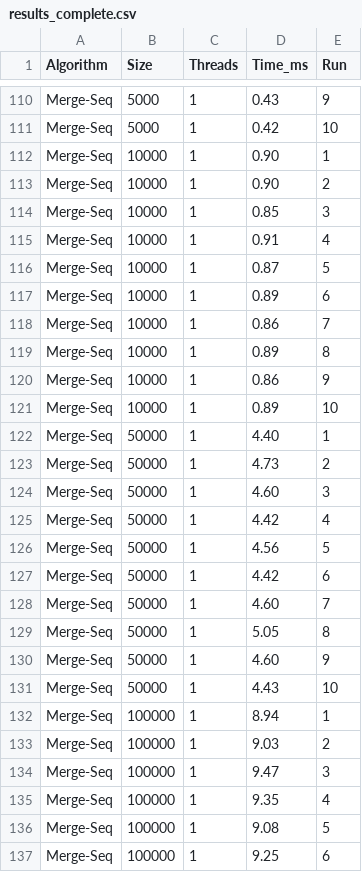
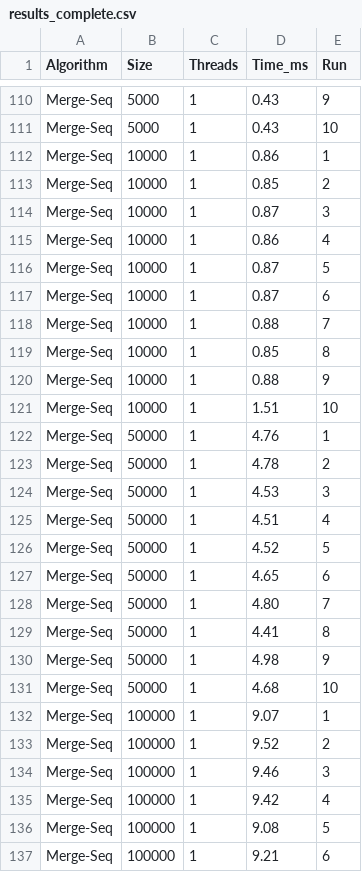
Before and after one commit to lamasabina/Enterprise_Programming, a CSV file: results_complete.csv, drawn as a sheet; only a part is shown, gaps mark what is left out; the diff covers the shown part only; the diff names each change by its address in the sheet, - before the commit and + after, or states it on an @@ line.

```diff
--- a/results_complete.csv
+++ b/results_complete.csv
-D111 (Time_ms): 0.42
+D111 (Time_ms): 0.43
-D112 (Time_ms): 0.90
+D112 (Time_ms): 0.86
-D113 (Time_ms): 0.90
+D113 (Time_ms): 0.85
-D114 (Time_ms): 0.85
+D114 (Time_ms): 0.87
-D115 (Time_ms): 0.91
+D115 (Time_ms): 0.86
-D117 (Time_ms): 0.89
+D117 (Time_ms): 0.87
-D118 (Time_ms): 0.86
+D118 (Time_ms): 0.88
-D119 (Time_ms): 0.89
+D119 (Time_ms): 0.85
-D120 (Time_ms): 0.86
+D120 (Time_ms): 0.88
-D121 (Time_ms): 0.89
+D121 (Time_ms): 1.51
-D122 (Time_ms): 4.40
+D122 (Time_ms): 4.76
-D123 (Time_ms): 4.73
+D123 (Time_ms): 4.78
-D124 (Time_ms): 4.60
+D124 (Time_ms): 4.53
-D125 (Time_ms): 4.42
+D125 (Time_ms): 4.51
-D126 (Time_ms): 4.56
+D126 (Time_ms): 4.52
-D127 (Time_ms): 4.42
+D127 (Time_ms): 4.65
-D128 (Time_ms): 4.60
+D128 (Time_ms): 4.80
-D129 (Time_ms): 5.05
+D129 (Time_ms): 4.41
-D130 (Time_ms): 4.60
+D130 (Time_ms): 4.98
-D131 (Time_ms): 4.43
+D131 (Time_ms): 4.68
-D132 (Time_ms): 8.94
+D132 (Time_ms): 9.07
-D133 (Time_ms): 9.03
+D133 (Time_ms): 9.52
-D134 (Time_ms): 9.47
+D134 (Time_ms): 9.46
-D135 (Time_ms): 9.35
+D135 (Time_ms): 9.42
-D137 (Time_ms): 9.25
+D137 (Time_ms): 9.21
```
Also changed, not shown: 170 edited cells elsewhere in this file, 4 other files.
